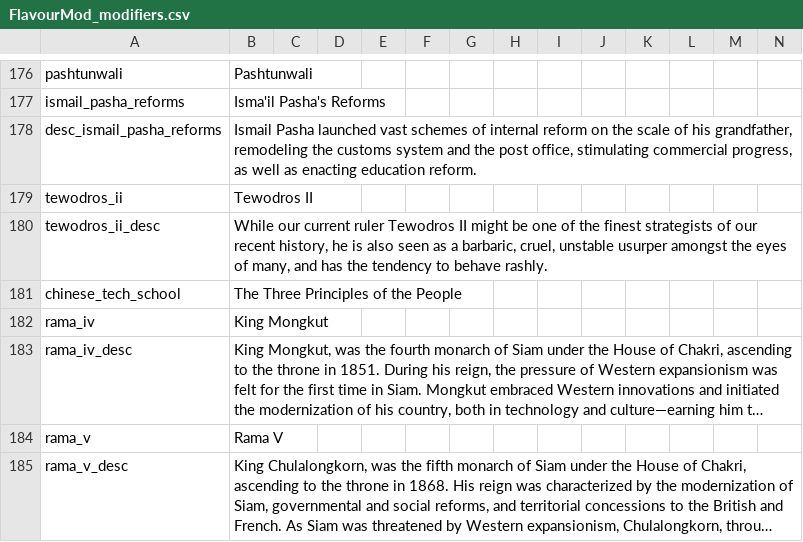
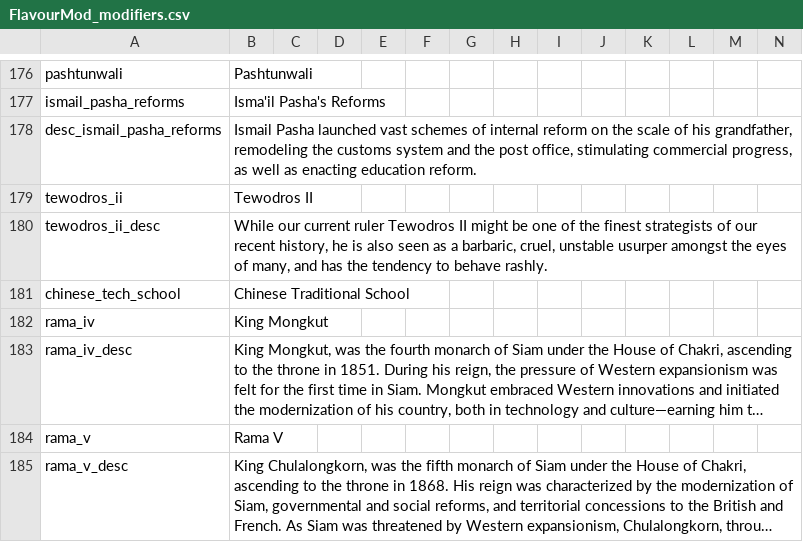
Before and after one commit to AoE-guys/AoE-SP-VERSION-DISCONTINUED-, a CSV file: AOE/localisation/FlavourMod_modifiers.csv, drawn as a sheet; only a part is shown, gaps mark what is left out; long unchanged cells end in ….

```diff
--- a/AOE/localisation/FlavourMod_modifiers.csv
+++ b/AOE/localisation/FlavourMod_modifiers.csv
@@ -180,3 +180,3 @@ tewodros_ii;Tewodros II;;;;;;;;;;;;;
 tewodros_ii_desc;While our current ruler Tewodros II might be one of the finest strategists of our recent history, he is also seen as a barbaric, cruel, unstable usurper amongst the eyes of many, and has the tendency to behave rashly.;;;;;;;;;;;;;
-chinese_tech_school;The Three Principles of the People;;;;;;;;;;;;;
+chinese_tech_school;Chinese Traditional School;;;;;;;;;;;;;
 rama_iv;King Mongkut;;;;;;;;;;;;;
```
Also changed, not shown: 5 other files.
